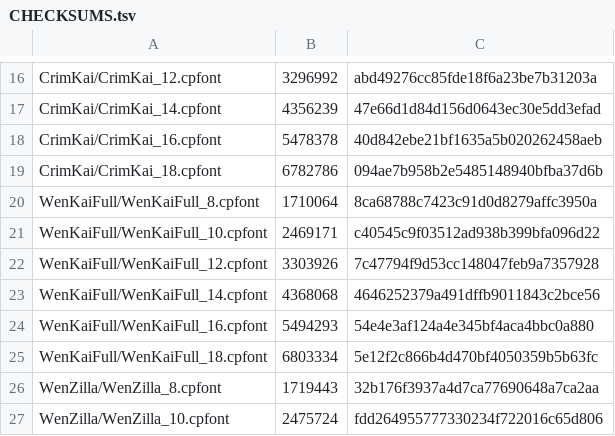
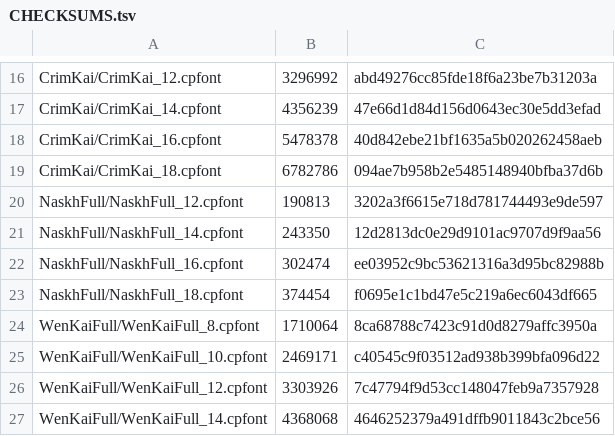
Before and after one commit to Santimator/x3-suite, a TSV file: reference/fonts/CHECKSUMS.tsv, drawn as a sheet; only a part is shown, gaps mark what is left out; the shorter side is filled out with more unchanged rows.

```diff
--- a/reference/fonts/CHECKSUMS.tsv
+++ b/reference/fonts/CHECKSUMS.tsv
@@ -19,2 +19,6 @@ CrimKai/CrimKai_16.cpfont	5478378	40d842ebe21bf1635a5b020262458aeb
 CrimKai/CrimKai_18.cpfont	6782786	094ae7b958b2e5485148940bfba37d6b
+NaskhFull/NaskhFull_12.cpfont	190813	3202a3f6615e718d781744493e9de597
+NaskhFull/NaskhFull_14.cpfont	243350	12d2813dc0e29d9101ac9707d9f9aa56
+NaskhFull/NaskhFull_16.cpfont	302474	ee03952c9bc53621316a3d95bc82988b
+NaskhFull/NaskhFull_18.cpfont	374454	f0695e1c1bd47e5c219a6ec6043df665
 WenKaiFull/WenKaiFull_8.cpfont	1710064	8ca68788c7423c91d0d8279affc3950a
```
Also changed, not shown: 9 other files.
